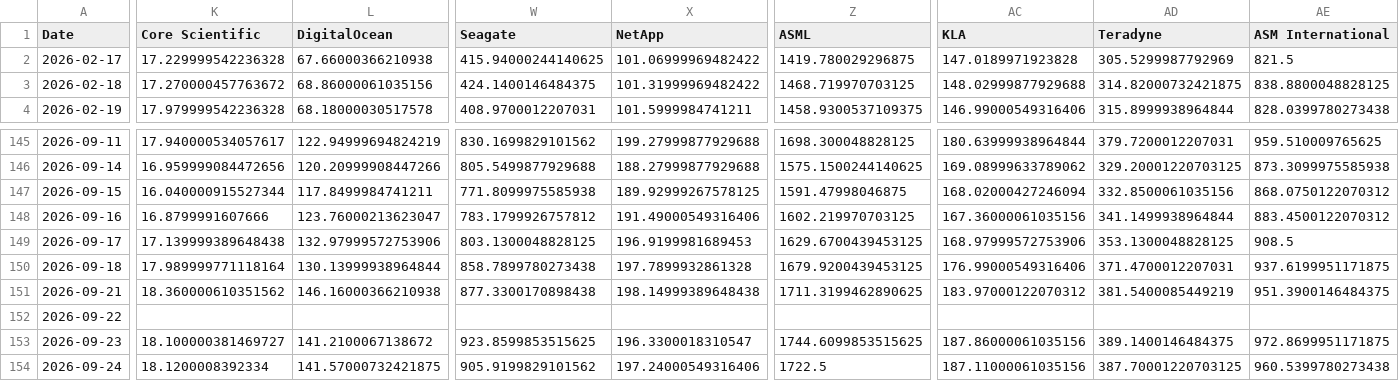
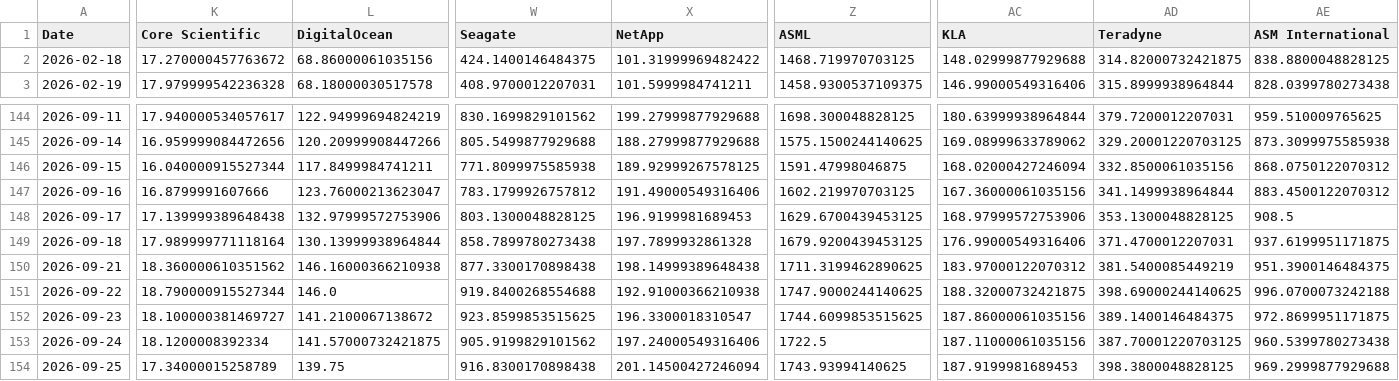
Before and after one commit to lemonca11/ai_invest_agent, a CSV file: data/market_close.csv, drawn as a sheet; only a part is shown, gaps mark what is left out; removed rows and columns are numbered as before the commit, all else as after; rows hold the shown columns only; the diff covers the shown part only; the diff names each change by its address in the sheet, - before the commit and + after, or states it on an @@ line.

```diff
--- a/data/market_close.csv
+++ b/data/market_close.csv
-row 2: 2026-02-17 | 17.229999542236328 | 67.66000366210938 | 415.94000244140625 | 101.06999969482422 | 1419.780029296875 | 147.0189971923828 | 305.5299987792969 | 821.5
-K151 (Core Scientific): (empty)
+K151 (Core Scientific): 18.790000915527344
-L151 (DigitalOcean): (empty)
+L151 (DigitalOcean): 146.0
-W151 (Seagate): (empty)
+W151 (Seagate): 919.8400268554688
-X151 (NetApp): (empty)
+X151 (NetApp): 192.91000366210938
-Z151 (ASML): (empty)
+Z151 (ASML): 1747.9000244140625
-AC151 (KLA): (empty)
+AC151 (KLA): 188.32000732421875
-AD151 (Teradyne): (empty)
+AD151 (Teradyne): 398.69000244140625
-AE151 (ASM International): (empty)
+AE151 (ASM International): 996.0700073242188
+row 154: 2026-09-25 | 17.34000015258789 | 139.75 | 916.8300170898438 | 201.14500427246094 | 1743.93994140625 | 187.9199981689453 | 398.3800048828125 | 969.2999877929688
```
Also changed, not shown: 25 edited cells elsewhere in this file, data/market_signals.csv, data/market_volume.csv, 4 other files.
